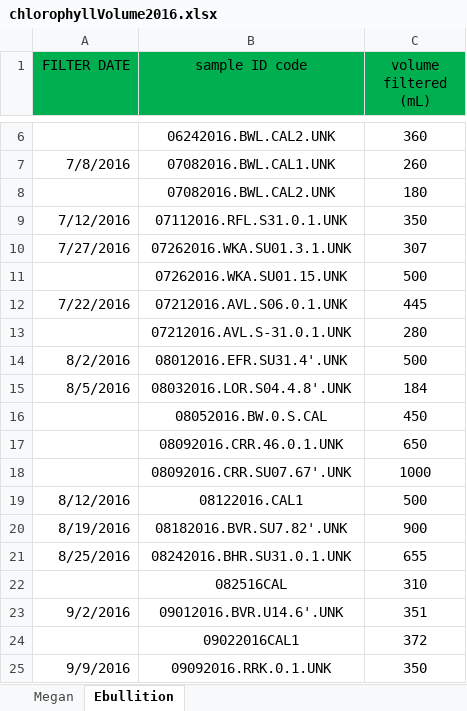
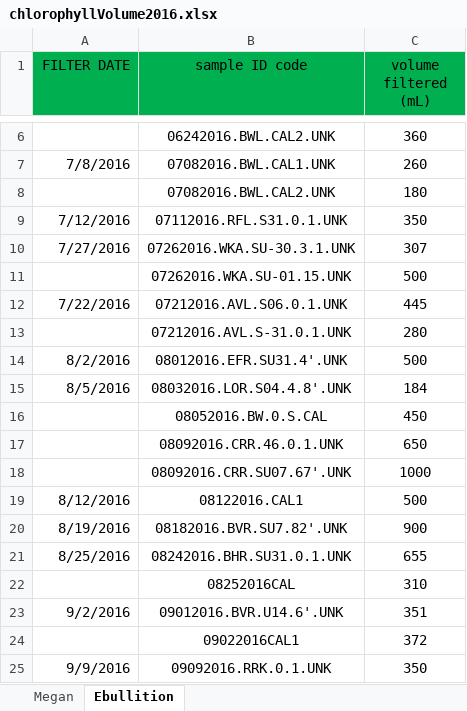
Before and after one commit to USEPA/mulitResSurvey, an Excel workbook: ohio2016/inputData/J. Beaulieu Chlorophyll 2016/chlorophyllVolume2016.xlsx, sheet Ebullition, drawn as a sheet; only a part is shown, gaps mark what is left out; values as stored, in another font and other column widths than the file's, no borders; the diff names each change by its address in the sheet, - before the commit and + after, or states it on an @@ line.

```diff
--- a/ohio2016/inputData/J. Beaulieu Chlorophyll 2016/chlorophyllVolume2016.xlsx (sheet Ebullition)
+++ b/ohio2016/inputData/J. Beaulieu Chlorophyll 2016/chlorophyllVolume2016.xlsx (sheet Ebullition)
-B10 (sample ID code): 07262016.WKA.SU01.3.1.UNK
+B10 (sample ID code): 07262016.WKA.SU-30.3.1.UNK
-B11 (sample ID code): 07262016.WKA.SU01.15.UNK
+B11 (sample ID code): 07262016.WKA.SU-01.15.UNK
-B22 (sample ID code): 082516CAL
+B22 (sample ID code): 08252016CAL
```
Also changed, not shown: ohio2016/inputData/J. Beaulieu Chlorophyll 2016/Beaulieu 07272016.xlsx, ohio2016/inputData/J. Beaulieu Chlorophyll 2016/Beaulieu 09022016.xlsx, 5 other files.
